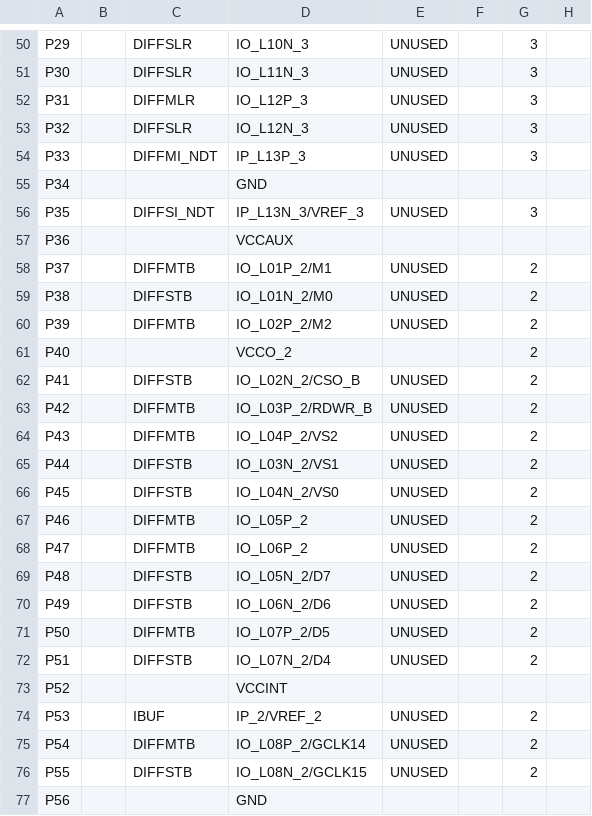
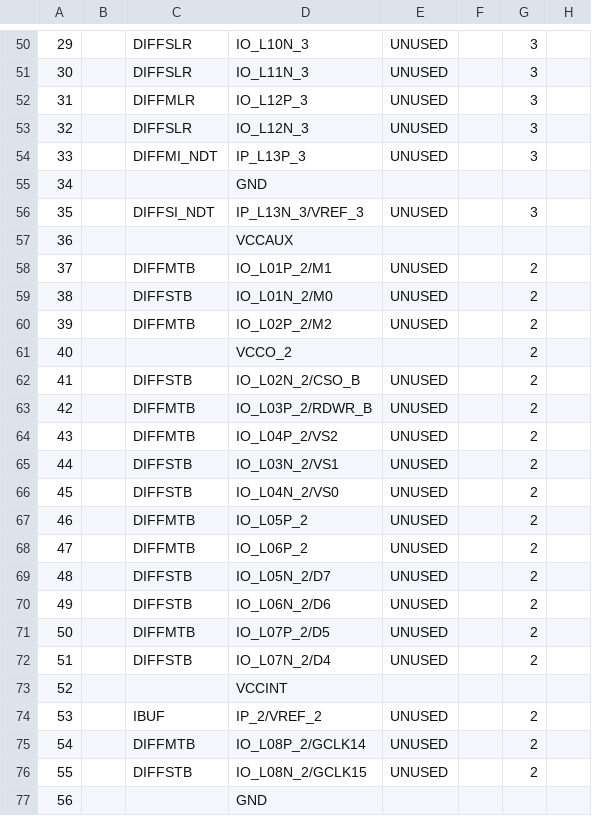
Before and after one commit to Augertron/PHDL.code, a CSV file: doc/refdesign/xilinxrefdesign/top_pad.csv, drawn as a sheet; only a part is shown, gaps mark what is left out; the diff covers the shown part only; the diff names each change by its address in the sheet, - before the commit and + after, or states it on an @@ line.

```diff
--- a/doc/refdesign/xilinxrefdesign/top_pad.csv
+++ b/doc/refdesign/xilinxrefdesign/top_pad.csv
-A50: P29
+A50: 29
-A51: P30
+A51: 30
-A52: P31
+A52: 31
-A53: P32
+A53: 32
-A54: P33
+A54: 33
-A55: P34
+A55: 34
-A56: P35
+A56: 35
-A57: P36
+A57: 36
-A58: P37
+A58: 37
-A59: P38
+A59: 38
-A60: P39
+A60: 39
-A61: P40
+A61: 40
-A62: P41
+A62: 41
-A63: P42
+A63: 42
-A64: P43
+A64: 43
-A65: P44
+A65: 44
-A66: P45
+A66: 45
-A67: P46
+A67: 46
-A68: P47
+A68: 47
-A69: P48
+A69: 48
-A70: P49
+A70: 49
-A71: P50
+A71: 50
-A72: P51
+A72: 51
-A73: P52
+A73: 52
-A74: P53
+A74: 53
-A75: P54
+A75: 54
-A76: P55
+A76: 55
-A77: P56
+A77: 56
```
Also changed, not shown: 116 edited cells elsewhere in this file, 3 other files.
